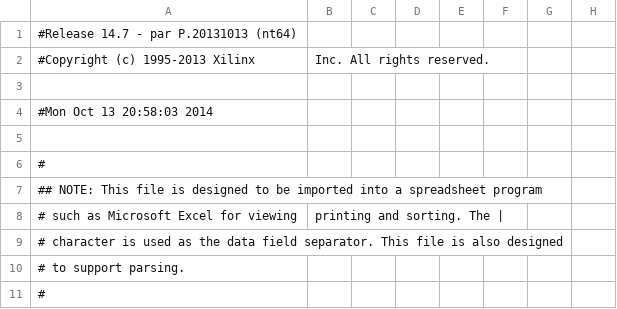
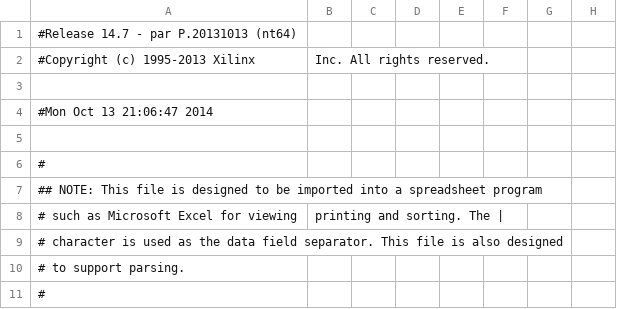
Before and after one commit to waissbluth/lab-digitales, a CSV file: Experiencia_4/Modulos_Waissbluth/Exp4/pong_pad.csv, drawn as a sheet; only a part is shown; the diff names each change by its address in the sheet, - before the commit and + after, or states it on an @@ line.

```diff
--- a/Experiencia_4/Modulos_Waissbluth/Exp4/pong_pad.csv
+++ b/Experiencia_4/Modulos_Waissbluth/Exp4/pong_pad.csv
-A4: #Mon Oct 13 20:58:03 2014
+A4: #Mon Oct 13 21:06:47 2014
```
Also changed, not shown: 42 other files.
